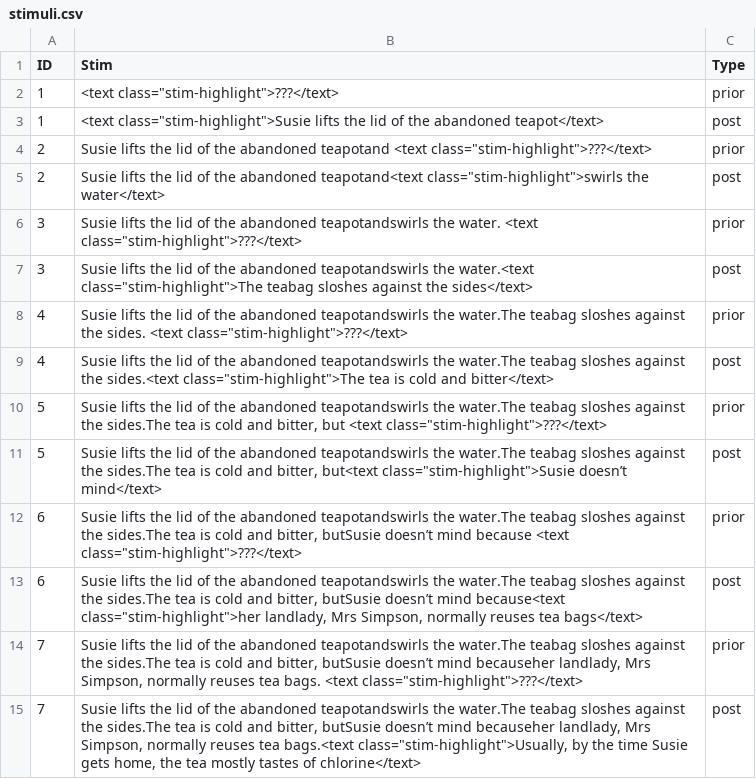
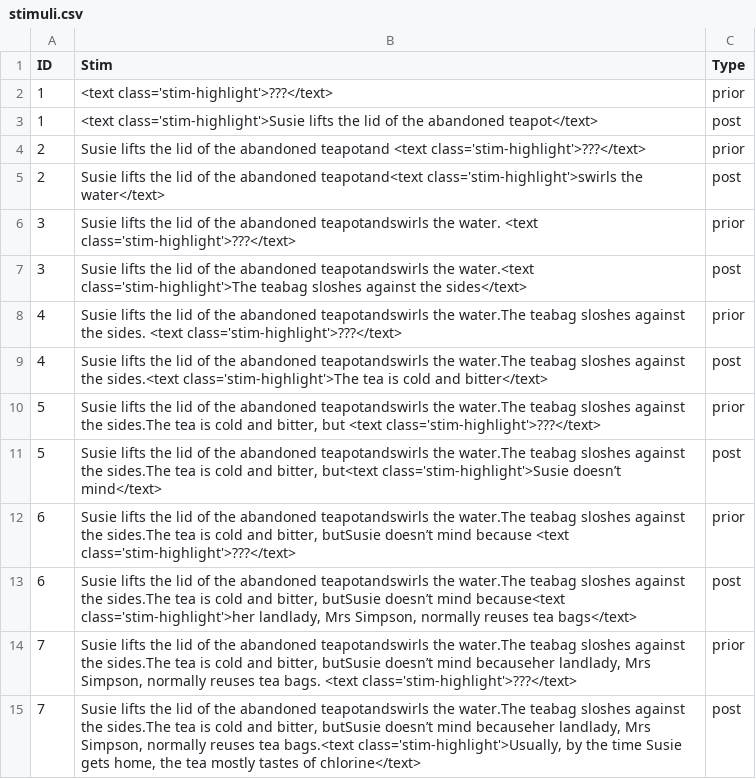
Before and after one commit to robinlemke/pcibex-experiments, a CSV file: chunk_includes/stimuli.csv, drawn as a sheet; only a part is shown; the diff covers the shown part only.

Commit message:
Add files via upload

```diff
--- a/chunk_includes/stimuli.csv
+++ b/chunk_includes/stimuli.csv
@@ -2,14 +2,14 @@ ID	Stim	Type
-1	 <text class="stim-highlight">???</text>	prior
-1	<text class="stim-highlight">Susie lifts the lid of the abandoned teapot</text>	post
-2	Susie lifts the lid of the abandoned teapotand <text class="stim-highlight">???</text>	prior
-2	Susie lifts the lid of the abandoned teapotand<text class="stim-highlight">swirls the water</text>	post
-3	Susie lifts the lid of the abandoned teapotandswirls the water. <text class="stim-highlight">???</text>	prior
-3	Susie lifts the lid of the abandoned teapotandswirls the water.<text class="stim-highlight">The teabag sloshes against the sides</text>	post
-4	Susie lifts the lid of the abandoned teapotandswirls the water.The teabag sloshes against the sides. <text class="stim-highlight">???</text>	prior
-4	Susie lifts the lid of the abandoned teapotandswirls the water.The teabag sloshes against the sides.<text class="stim-highlight">The tea is cold and bitter</text>	post
-5	Susie lifts the lid of the abandoned teapotandswirls the water.The teabag sloshes against the sides.The tea is cold and bitter, but <text class="stim-highlight">???</text>	prior
-5	Susie lifts the lid of the abandoned teapotandswirls the water.The teabag sloshes against the sides.The tea is cold and bitter, but<text class="stim-highlight">Susie doesn’t mind</text>	post
-6	Susie lifts the lid of the abandoned teapotandswirls the water.The teabag sloshes against the sides.The tea is cold and bitter, butSusie doesn’t mind because <text class="stim-highlight">???</text>	prior
-6	Susie lifts the lid of the abandoned teapotandswirls the water.The teabag sloshes against the sides.The tea is cold and bitter, butSusie doesn’t mind because<text class="stim-highlight">her landlady, Mrs Simpson, normally reuses tea bags</text>	post
-7	Susie lifts the lid of the abandoned teapotandswirls the water.The teabag sloshes against the sides.The tea is cold and bitter, butSusie doesn’t mind becauseher landlady, Mrs Simpson, normally reuses tea bags. <text class="stim-highlight">???</text>	prior
-7	Susie lifts the lid of the abandoned teapotandswirls the water.The teabag sloshes against the sides.The tea is cold and bitter, butSusie doesn’t mind becauseher landlady, Mrs Simpson, normally reuses tea bags.<text class="stim-highlight">Usually, by the time Susie gets home, the tea mostly tastes of chlorine</text>	post
+1	" <text class='stim-highlight'>???</text>"	"prior"
+1	"<text class='stim-highlight'>Susie lifts the lid of the abandoned teapot</text>"	"post"
+2	"Susie lifts the lid of the abandoned teapotand <text class='stim-highlight'>???</text>"	"prior"
+2	"Susie lifts the lid of the abandoned teapotand<text class='stim-highlight'>swirls the water</text>"	"post"
+3	"Susie lifts the lid of the abandoned teapotandswirls the water. <text class='stim-highlight'>???</text>"	"prior"
+3	"Susie lifts the lid of the abandoned teapotandswirls the water.<text class='stim-highlight'>The teabag sloshes against the sides</text>"	"post"
+4	"Susie lifts the lid of the abandoned teapotandswirls the water.The teabag sloshes against the sides. <text class='stim-highlight'>???</text>"	"prior"
+4	"Susie lifts the lid of the abandoned teapotandswirls the water.The teabag sloshes against the sides.<text class='stim-highlight'>The tea is cold and bitter</text>"	"post"
+5	"Susie lifts the lid of the abandoned teapotandswirls the water.The teabag sloshes against the sides.The tea is cold and bitter, but <text class='stim-highlight'>???</text>"	"prior"
+5	"Susie lifts the lid of the abandoned teapotandswirls the water.The teabag sloshes against the sides.The tea is cold and bitter, but<text class='stim-highlight'>Susie doesn’t mind</text>"	"post"
+6	"Susie lifts the lid of the abandoned teapotandswirls the water.The teabag sloshes against the sides.The tea is cold and bitter, butSusie doesn’t mind because <text class='stim-highlight'>???</text>"	"prior"
+6	"Susie lifts the lid of the abandoned teapotandswirls the water.The teabag sloshes against the sides.The tea is cold and bitter, butSusie doesn’t mind because<text class='stim-highlight'>her landlady, Mrs Simpson, normally reuses tea bags</text>"	"post"
+7	"Susie lifts the lid of the abandoned teapotandswirls the water.The teabag sloshes against the sides.The tea is cold and bitter, butSusie doesn’t mind becauseher landlady, Mrs Simpson, normally reuses tea bags. <text class='stim-highlight'>???</text>"	"prior"
+7	"Susie lifts the lid of the abandoned teapotandswirls the water.The teabag sloshes against the sides.The tea is cold and bitter, butSusie doesn’t mind becauseher landlady, Mrs Simpson, normally reuses tea bags.<text class='stim-highlight'>Usually, by the time Susie gets home, the tea mostly tastes of chlorine</text>"	"post"
```
Also changed, not shown: 26 edited cells elsewhere in this file.
